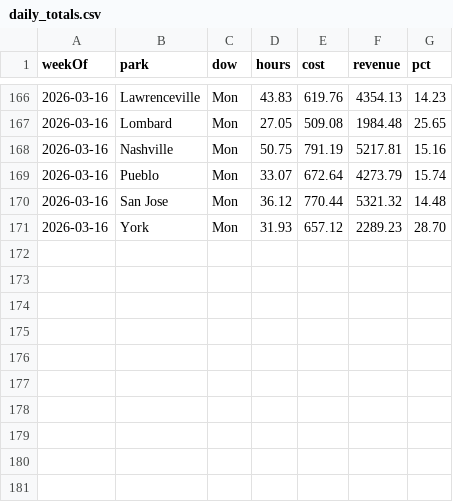
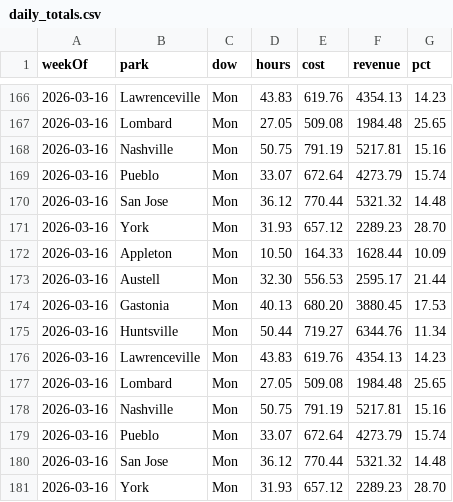
Before and after one commit to cryback/amglabor, a CSV file: data/daily_totals.csv, drawn as a sheet; only a part is shown, gaps mark what is left out.

Commit message:
Labor data update 2026-03-18

```diff
--- a/data/daily_totals.csv
+++ b/data/daily_totals.csv
@@ -171 +171,11 @@ weekOf,park,dow,hours,cost,revenue,pct
 2026-03-16,York,Mon,31.93,657.12,2289.23,28.70
+2026-03-16,Appleton,Mon,10.50,164.33,1628.44,10.09
+2026-03-16,Austell,Mon,32.30,556.53,2595.17,21.44
+2026-03-16,Gastonia,Mon,40.13,680.20,3880.45,17.53
+2026-03-16,Huntsville,Mon,50.44,719.27,6344.76,11.34
+2026-03-16,Lawrenceville,Mon,43.83,619.76,4354.13,14.23
+2026-03-16,Lombard,Mon,27.05,509.08,1984.48,25.65
+2026-03-16,Nashville,Mon,50.75,791.19,5217.81,15.16
+2026-03-16,Pueblo,Mon,33.07,672.64,4273.79,15.74
+2026-03-16,San Jose,Mon,36.12,770.44,5321.32,14.48
+2026-03-16,York,Mon,31.93,657.12,2289.23,28.70
```
